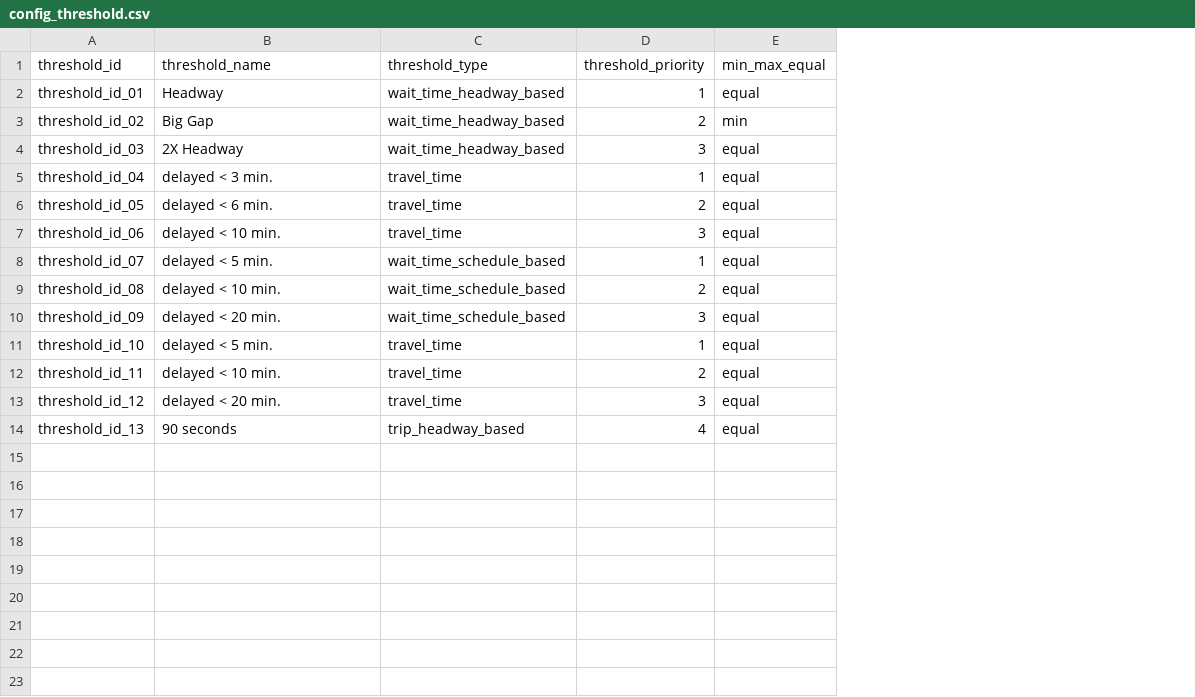
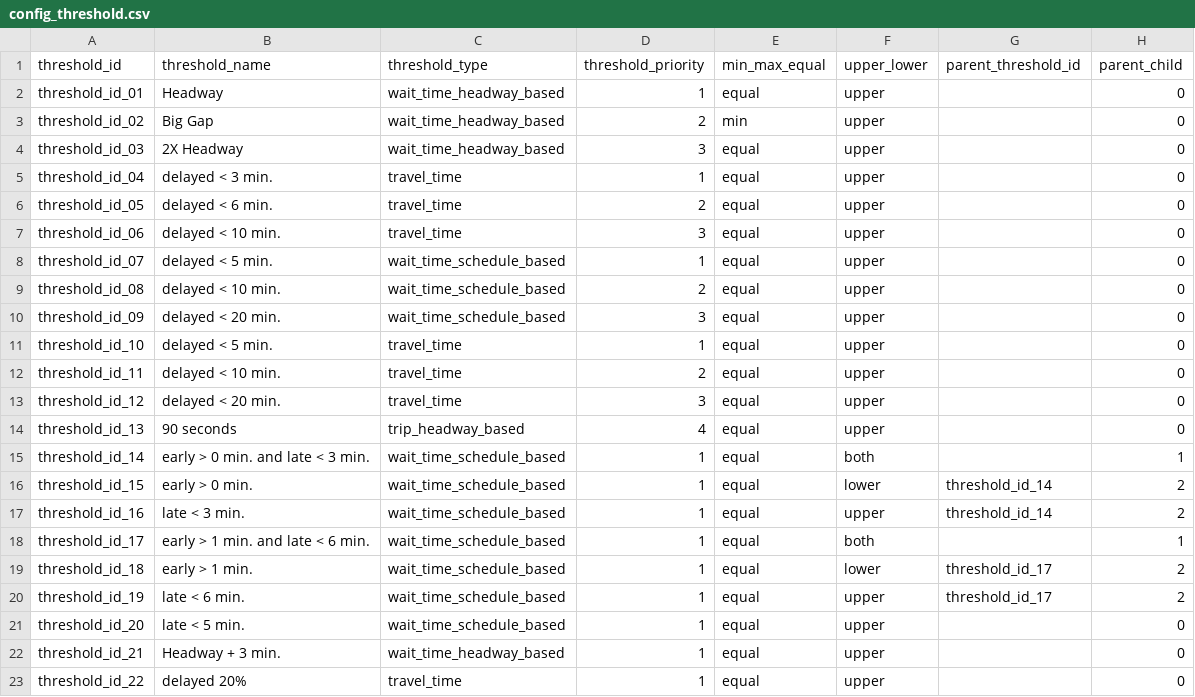
Before and after one commit to ibi-group/transit-performance, a CSV file: ConfigUpdate/Sample Config Files/config_threshold.csv, drawn as a sheet; the diff names each change by its address in the sheet, - before the commit and + after, or states it on an @@ line.

Commit message:
configs and preprocess

```diff
--- a/ConfigUpdate/Sample Config Files/config_threshold.csv
+++ b/ConfigUpdate/Sample Config Files/config_threshold.csv
+column F (upper_lower), rows 2-14: all upper
+column G (parent_threshold_id), empty
+column H (parent_child), rows 2-14: all 0
+row 15: threshold_id_14 | early > 0 min. and late < 3 min. | wait_time_schedule_based | 1 | equal | both |  | 1
+row 16: threshold_id_15 | early > 0 min. | wait_time_schedule_based | 1 | equal | lower | threshold_id_14 | 2
+row 17: threshold_id_16 | late < 3 min. | wait_time_schedule_based | 1 | equal | upper | threshold_id_14 | 2
+row 18: threshold_id_17 | early > 1 min. and late < 6 min. | wait_time_schedule_based | 1 | equal | both |  | 1
+row 19: threshold_id_18 | early > 1 min. | wait_time_schedule_based | 1 | equal | lower | threshold_id_17 | 2
+row 20: threshold_id_19 | late < 6 min. | wait_time_schedule_based | 1 | equal | upper | threshold_id_17 | 2
+row 21: threshold_id_20 | late < 5 min. | wait_time_schedule_based | 1 | equal | upper |  | 0
+row 22: threshold_id_21 | Headway + 3 min. | wait_time_headway_based | 1 | equal | upper |  | 0
+row 23: threshold_id_22 | delayed 20% | travel_time | 1 | equal | upper |  | 0
```
Also changed, not shown: ConfigUpdate/Sample Config Files/config_mode_threshold.csv, ConfigUpdate/Sample Config Files/config_threshold_calculation.csv, 1 other file.
